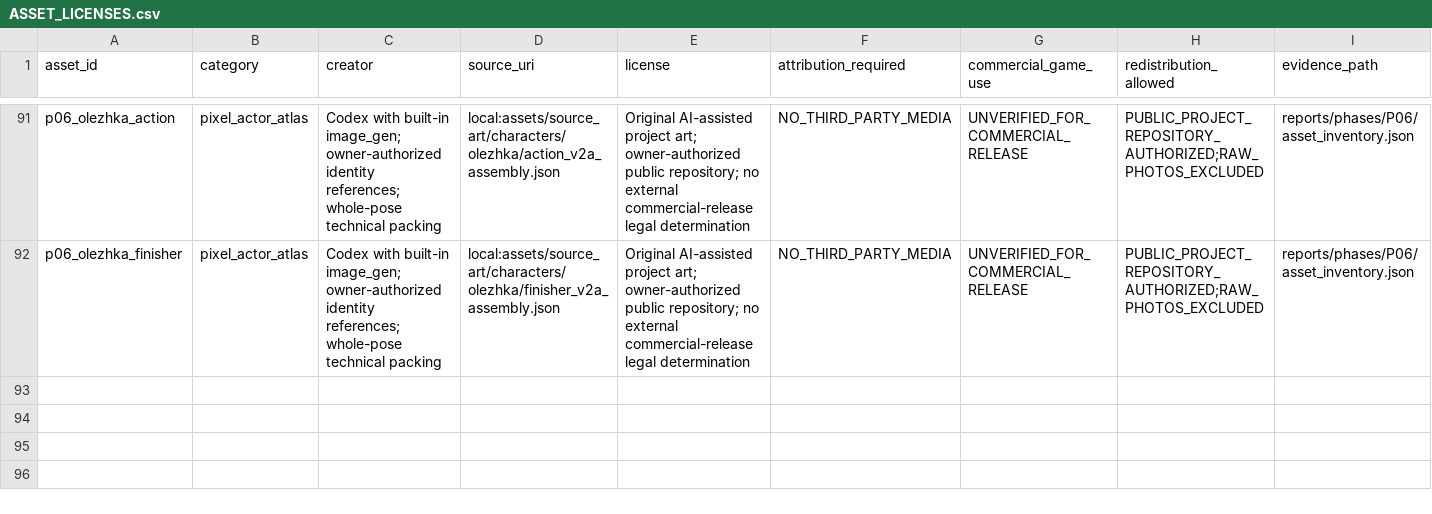
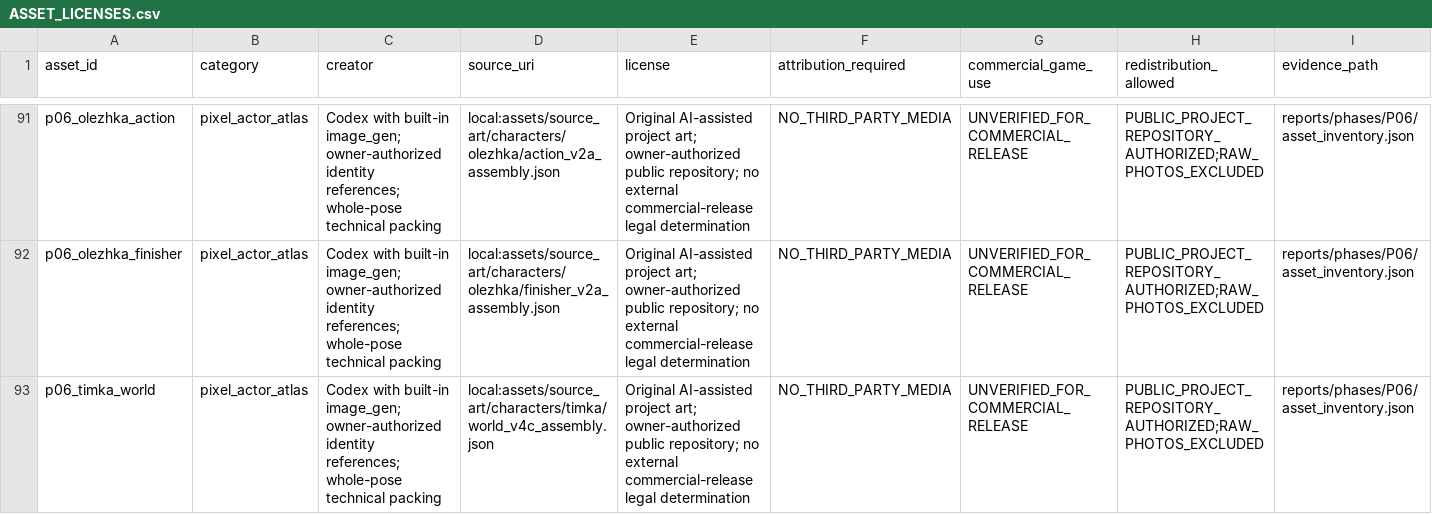
Before and after one commit to Artyx71/Last-Skuf, a CSV file: licenses/ASSET_LICENSES.csv, drawn as a sheet; only a part is shown, gaps mark what is left out; rows hold the shown columns only; the diff names each change by its address in the sheet, - before the commit and + after, or states it on an @@ line.

Commit message:
art(p06): adopt reviewed Timka world atlas and verify runtime frame loading

```diff
--- a/licenses/ASSET_LICENSES.csv
+++ b/licenses/ASSET_LICENSES.csv
+row 93: p06_timka_world | pixel_actor_atlas | Codex with built-in image_gen; owner-authorized identity references; whole-pose technical packing | local:assets/source_art/characters/timka/world_v4c_assembly.json | Original AI-assisted project art; owner-authorized public repository; no external commercial-release legal determination | NO_THIRD_PARTY_MEDIA | UNVERIFIED_FOR_COMMERCIAL_RELEASE | PUBLIC_PROJECT_REPOSITORY_AUTHORIZED;RAW_PHOTOS_EXCLUDED | reports/phases/P06/asset_inventory.json
```
Also changed, not shown: 36 other files.
